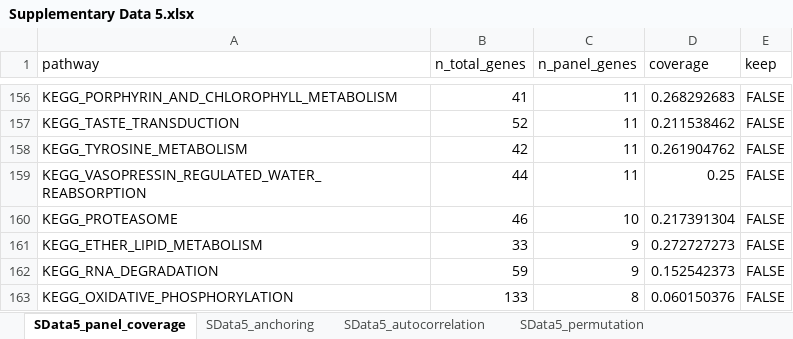
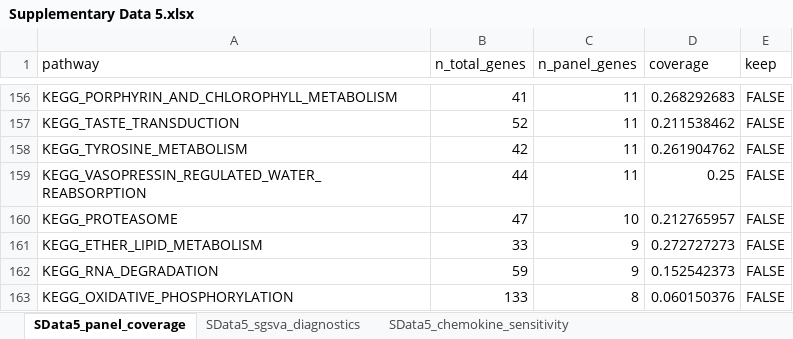
Before and after one commit to TransBioInfoLab/SpaRGS, an Excel workbook: results/supplementary_data/Supplementary Data 5.xlsx, sheet SData5_panel_coverage, drawn as a sheet; only a part is shown, gaps mark what is left out; values as stored, in another font and other column widths than the file's, no borders; the diff names each change by its address in the sheet, - before the commit and + after, or states it on an @@ line.

```diff
--- a/results/supplementary_data/Supplementary Data 5.xlsx (sheet SData5_panel_coverage)
+++ b/results/supplementary_data/Supplementary Data 5.xlsx (sheet SData5_panel_coverage)
-sheet tab: SData5_anchoring
+sheet tab: SData5_sgsva_diagnostics
-sheet tab: SData5_autocorrelation
+sheet tab: SData5_chemokine_sensitivity
-B160 (n_total_genes): 46
+B160 (n_total_genes): 47
-D160 (coverage): 0.217391304
+D160 (coverage): 0.212765957
```
Also changed, not shown: sheet SData5_all_module_concordance, sheet SData5_sgsva_diagnostics, sheet SData5_chemokine_sensitivity, other sheet tabs, 4 other files.
